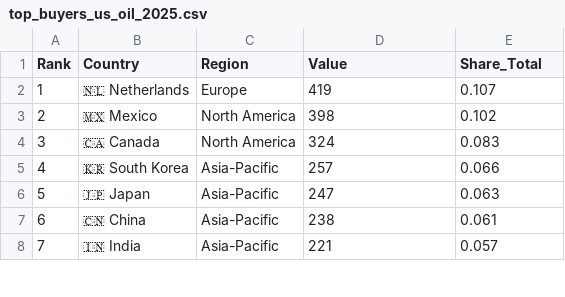
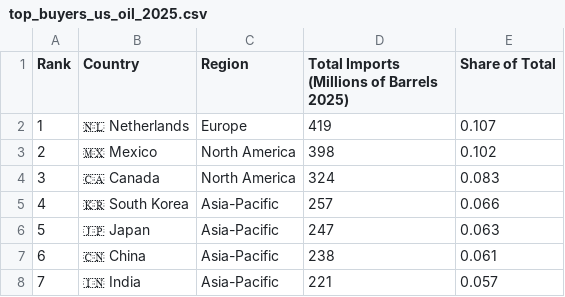
Before and after one commit to AlexSlobodskoj/Portfolio, a CSV file: Tableau_Backend /top_buyers_us_oil_2025.csv, drawn as a sheet; only a part is shown.

Commit message:
For Top Buyers US oil

```diff
--- a/Tableau_Backend /top_buyers_us_oil_2025.csv
+++ b/Tableau_Backend /top_buyers_us_oil_2025.csv
@@ -1,2 +1,2 @@
-Rank,Country,Region,Value,Share_Total
+Rank,Country,Region,Total Imports (Millions of Barrels 2025),Share of Total
 1,🇳🇱 Netherlands,Europe,419,0.107
```
Also changed, not shown: 1 other file.
